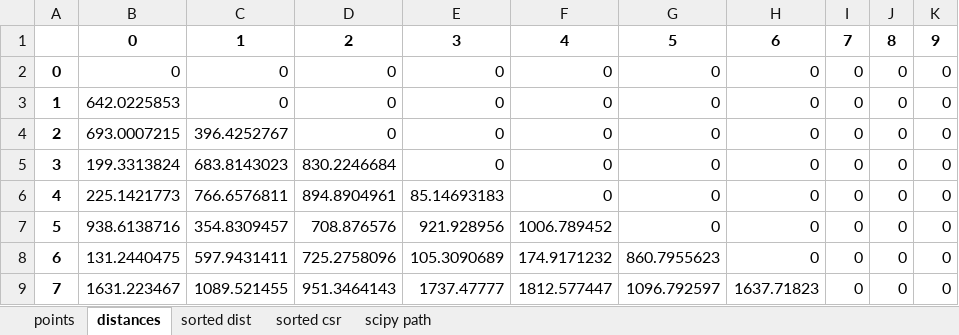
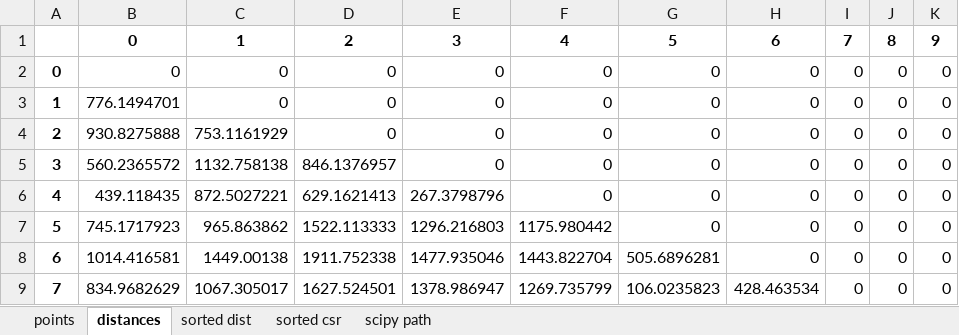
Before and after one commit to RoyLarson/MinSpanningTree, an Excel workbook: data.xlsx, sheet distances, drawn as a sheet; only a part is shown; values as stored, in another font and other column widths than the file's, no borders; the diff covers the shown part only; the diff names each change by its address in the sheet, - before the commit and + after, or states it on an @@ line.

```diff
--- a/data.xlsx (sheet distances)
+++ b/data.xlsx (sheet distances)
-B3: 642.0225853
+B3: 776.1494701
-B4: 693.0007215
+B4: 930.8275888
-C4: 396.4252767
+C4: 753.1161929
-B5: 199.3313824
+B5: 560.2365572
-C5: 683.8143023
+C5: 1132.758138
-D5: 830.2246684
+D5: 846.1376957
-B6: 225.1421773
+B6: 439.118435
-C6: 766.6576811
+C6: 872.5027221
-D6: 894.8904961
+D6: 629.1621413
-E6: 85.14693183
+E6: 267.3798796
-B7: 938.6138716
+B7: 745.1717923
-C7: 354.8309457
+C7: 965.863862
-D7: 708.876576
+D7: 1522.113333
-E7: 921.928956
+E7: 1296.216803
-F7: 1006.789452
+F7: 1175.980442
-B8: 131.2440475
+B8: 1014.416581
-C8: 597.9431411
+C8: 1449.00138
-D8: 725.2758096
+D8: 1911.752338
-E8: 105.3090689
+E8: 1477.935046
-F8: 174.9171232
+F8: 1443.822704
-G8: 860.7955623
+G8: 505.6896281
-B9: 1631.223467
+B9: 834.9682629
-C9: 1089.521455
+C9: 1067.305017
-D9: 951.3464143
+D9: 1627.524501
-E9: 1737.47777
+E9: 1378.986947
-F9: 1812.577447
+F9: 1269.735799
-G9: 1096.792597
+G9: 106.0235823
-H9: 1637.71823
+H9: 428.463534
```
Also changed, not shown: 162 edited cells elsewhere in this sheet, sheet sorted dist, sheet sorted csr, sheet points, sheet scipy path, 4 other files.
